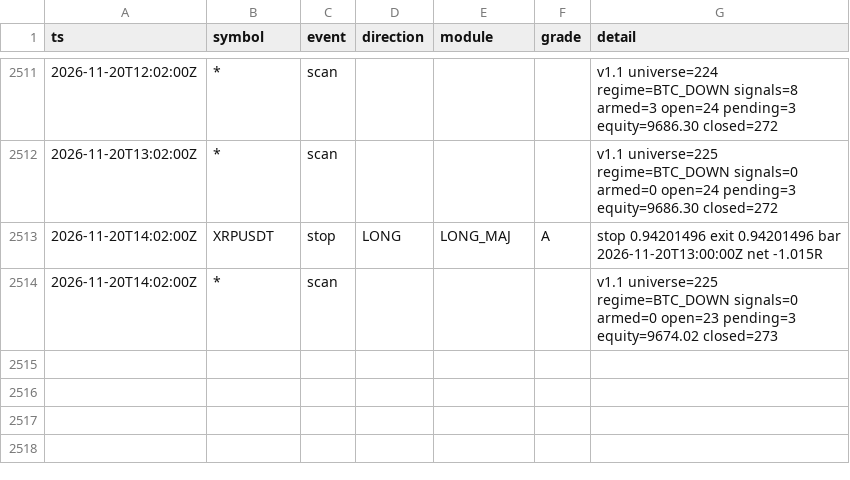
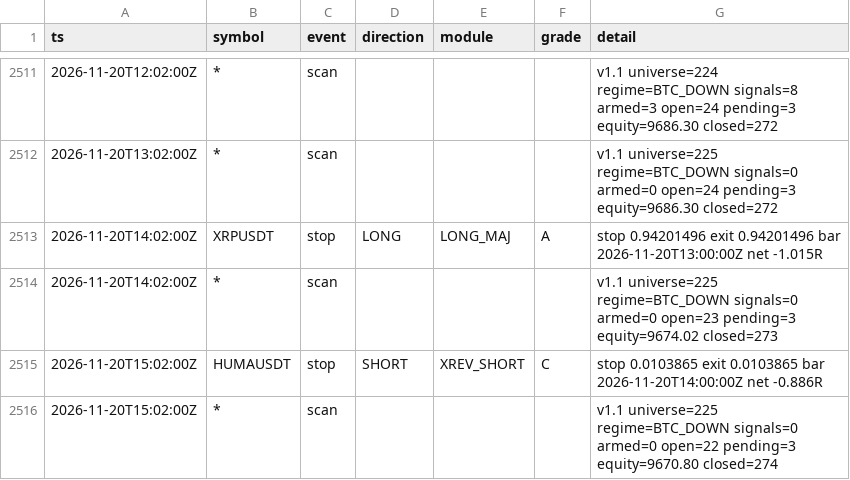
Before and after one commit to lukeperry80/sigbot-data, a CSV file: sigbot_events.csv, drawn as a sheet; only a part is shown, gaps mark what is left out.

```diff
--- a/sigbot_events.csv
+++ b/sigbot_events.csv
@@ -2514 +2514,3 @@ ts,symbol,event,direction,module,grade,detail
 2026-11-20T14:02:00Z,*,scan,,,,v1.1 universe=225 regime=BTC_DOWN signals=0 armed=0 open=23 pending=3 equity=9674.02 closed=273
+2026-11-20T15:02:00Z,HUMAUSDT,stop,SHORT,XREV_SHORT,C,stop 0.0103865 exit 0.0103865 bar 2026-11-20T14:00:00Z net -0.886R
+2026-11-20T15:02:00Z,*,scan,,,,v1.1 universe=225 regime=BTC_DOWN signals=0 armed=0 open=22 pending=3 equity=9670.80 closed=274
```
Also changed, not shown: 4 other files.
